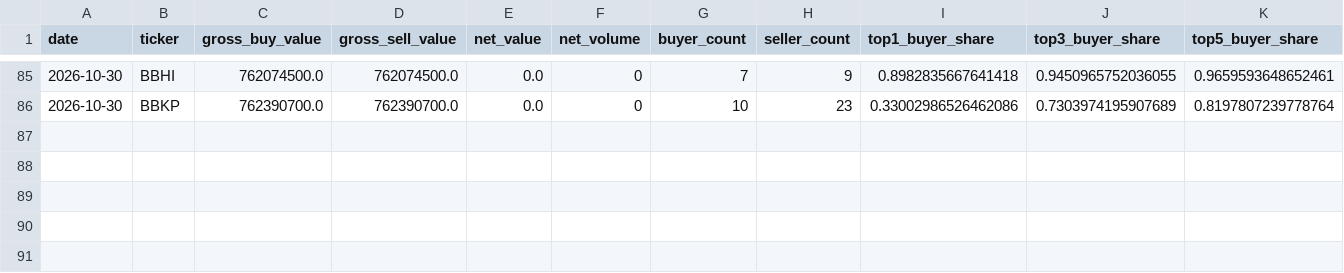
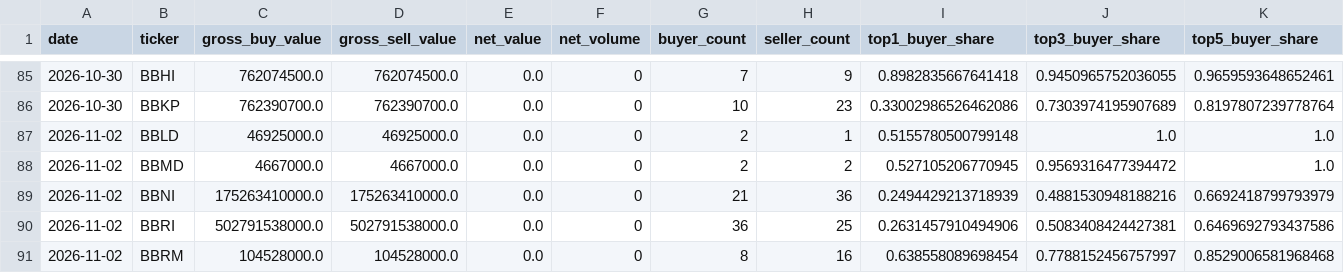
Before and after one commit to byusetianto-netizen/bayu-idx-trading-engine, a CSV file: data/broker/broker_flow_features.csv, drawn as a sheet; only a part is shown, gaps mark what is left out; rows hold the shown columns only; the diff names each change by its address in the sheet, - before the commit and + after, or states it on an @@ line.

```diff
--- a/data/broker/broker_flow_features.csv
+++ b/data/broker/broker_flow_features.csv
+row 87: 2026-11-02 | BBLD | 46925000.0 | 46925000.0 | 0.0 | 0 | 2 | 1 | 0.5155780500799148 | 1.0 | 1.0
+row 88: 2026-11-02 | BBMD | 4667000.0 | 4667000.0 | 0.0 | 0 | 2 | 2 | 0.527105206770945 | 0.9569316477394472 | 1.0
+row 89: 2026-11-02 | BBNI | 175263410000.0 | 175263410000.0 | 0.0 | 0 | 21 | 36 | 0.2494429213718939 | 0.4881530948188216 | 0.6692418799793979
+row 90: 2026-11-02 | BBRI | 502791538000.0 | 502791538000.0 | 0.0 | 0 | 36 | 25 | 0.2631457910494906 | 0.5083408424427381 | 0.6469692793437586
+row 91: 2026-11-02 | BBRM | 104528000.0 | 104528000.0 | 0.0 | 0 | 8 | 16 | 0.638558089698454 | 0.7788152456757997 | 0.8529006581968468
```
Also changed, not shown: data/broker/v20_validation_report.csv, 4 other files.
